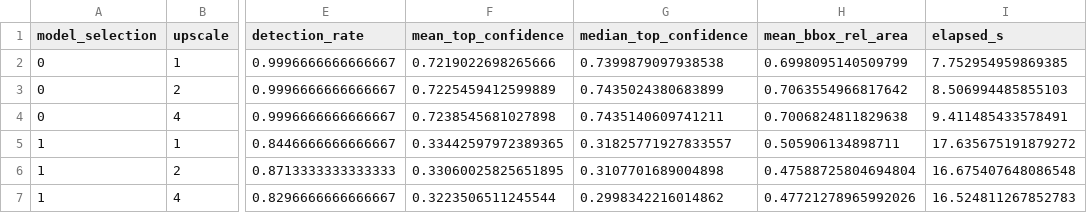
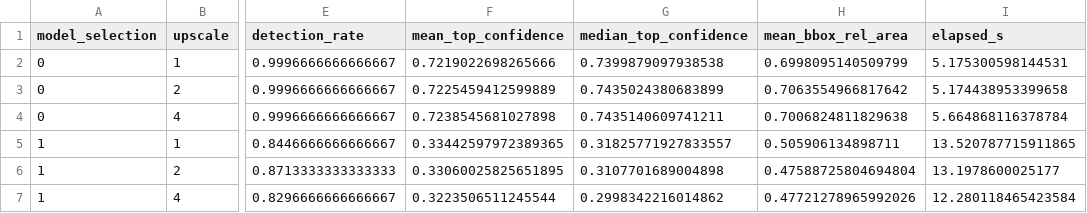
Before and after one commit to bimuwa/maathru-care, a CSV file: ml/fer/outputs/blazeface_calibration.csv, drawn as a sheet; only a part is shown, gaps mark what is left out; the diff names each change by its address in the sheet, - before the commit and + after, or states it on an @@ line.

```diff
--- a/ml/fer/outputs/blazeface_calibration.csv
+++ b/ml/fer/outputs/blazeface_calibration.csv
-I2 (elapsed_s): 7.752954959869385
+I2 (elapsed_s): 5.175300598144531
-I3 (elapsed_s): 8.506994485855103
+I3 (elapsed_s): 5.174438953399658
-I4 (elapsed_s): 9.411485433578491
+I4 (elapsed_s): 5.664868116378784
-I5 (elapsed_s): 17.635675191879272
+I5 (elapsed_s): 13.520787715911865
-I6 (elapsed_s): 16.675407648086548
+I6 (elapsed_s): 13.1978600025177
-I7 (elapsed_s): 16.524811267852783
+I7 (elapsed_s): 12.280118465423584
```
Also changed, not shown: 5 other files.
